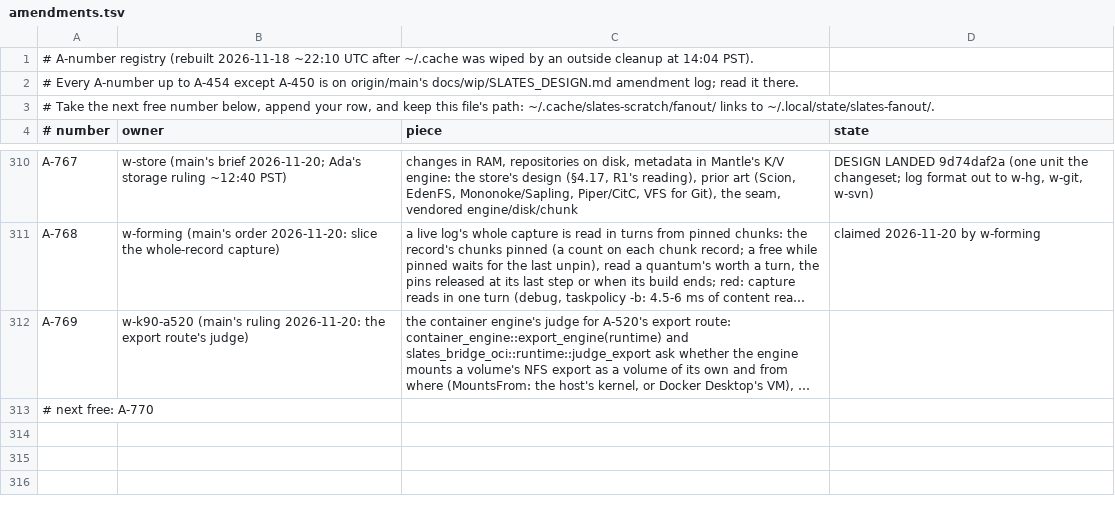
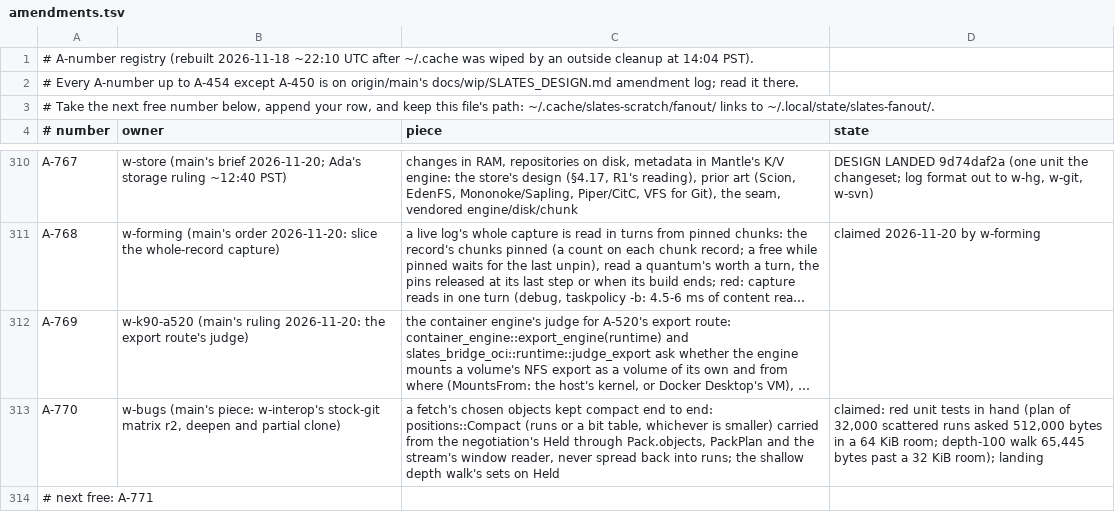
Before and after one commit to hyper-light/slates, a TSV file: amendments.tsv, drawn as a sheet; only a part is shown, gaps mark what is left out; long unchanged cells end in …; addresses are those after the commit; the diff names each change by its address in the sheet, - before the commit and + after, or states it on an @@ line.

Commit message:
w-bugs: claim A-770 (git deepen: compact chosen objects)

```diff
--- a/amendments.tsv
+++ b/amendments.tsv
+row 313: A-770 | w-bugs (main's piece: w-interop's stock-git matrix r2, deepen and partial clone) | a fetch's chosen objects kept compact end to end: positions::Compact (runs or a bit table, whichever is smaller) carried from the negotiation's Held through Pack.objects, PackPlan and the stream's window reader, never spread back into runs; the shallow depth walk's sets on Held | claimed: red unit tests in hand (plan of 32,000 scattered runs asked 512,000 bytes in a 64 KiB room; depth-100 walk 65,445 bytes past a 32 KiB room); landing
-A314 (# number): # next free: A-770
+A314 (# number): # next free: A-771
```
